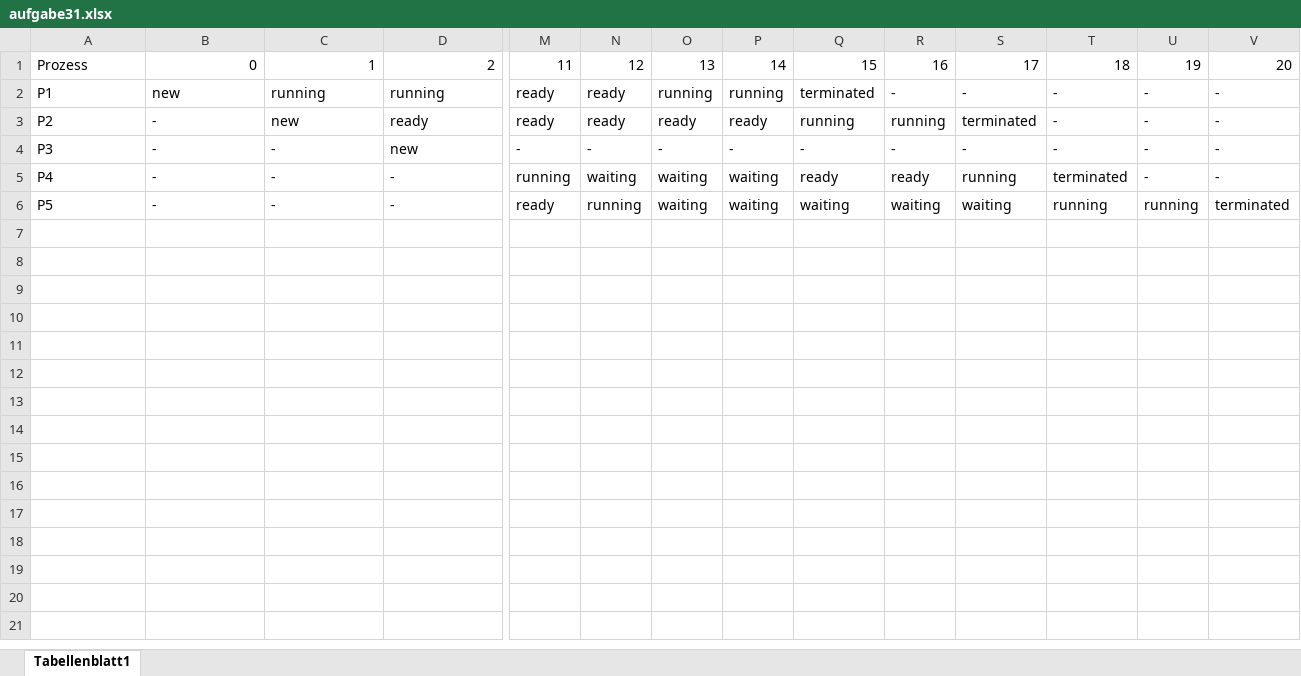
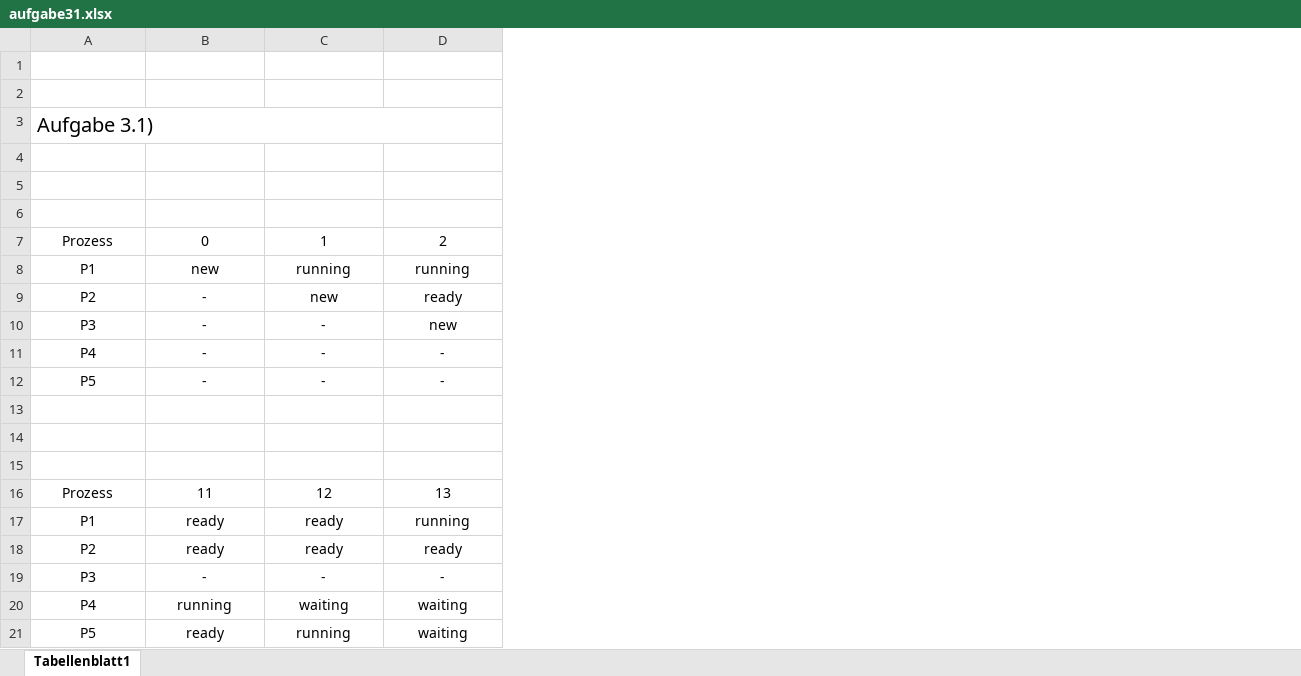
Before and after one commit to svefes/BuS_Hausaufgaben, an Excel workbook: Hausaufgabe3/aufgabe31.xlsx, sheet Tabellenblatt1, drawn as a sheet; only a part is shown, gaps mark what is left out; values as stored, in another font and other column widths than the file's, no borders; removed rows and columns are numbered as before the commit, all else as after; rows hold the shown columns only; the diff covers the shown part only; the diff names each change by its address in the sheet, - before the commit and + after, or states it on an @@ line.

Commit message:
Hausaufgabe 3 abgabefertig gemacht

```diff
--- a/Hausaufgabe3/aufgabe31.xlsx (sheet Tabellenblatt1)
+++ b/Hausaufgabe3/aufgabe31.xlsx (sheet Tabellenblatt1)
-column M, rows 1-6: 11 | ready | ready | - | running | ready
-column N, rows 1-6: 12 | ready | ready | - | waiting | running
-column O, rows 1-6: 13 | running | ready | - | waiting | waiting
-column P, rows 1-6: 14 | running | ready | - | waiting | waiting
-column Q, rows 1-6: 15 | terminated | running | - | ready | waiting
-column R, rows 1-6: 16 | - | running | - | ready | waiting
-column S, rows 1-6: 17 | - | terminated | - | running | waiting
-column T, rows 1-6: 18 | - | - | - | terminated | running
-column U, rows 1-6: 19 | - | - | - | - | running
-column V, rows 1-6: 20 | - | - | - | - | terminated
+row 1: (empty)
+row 2: (empty)
+row 3: Aufgabe 3.1)
+row 4: (empty)
+row 5: (empty)
+row 6: (empty)
-A7 alignment: left
+A7 alignment: center
-B7:D7 alignment: right
+B7:D7 alignment: center
-A8:D12 alignment: left
+A8:D12 alignment: center
+row 13: (empty)
+row 14: (empty)
+row 15: (empty)
+row 16: Prozess | 11 | 12 | 13
+row 17: P1 | ready | ready | running
+row 18: P2 | ready | ready | ready
+row 19: P3 | - | - | -
+row 20: P4 | running | waiting | waiting
+row 21: P5 | ready | running | waiting
```
Also changed, not shown: cell formats elsewhere in this sheet, 2 other files.
